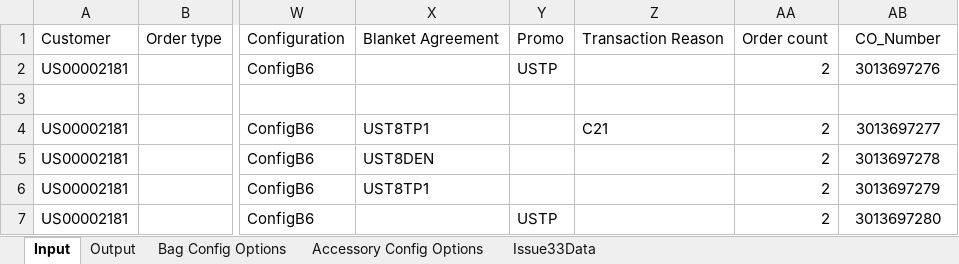
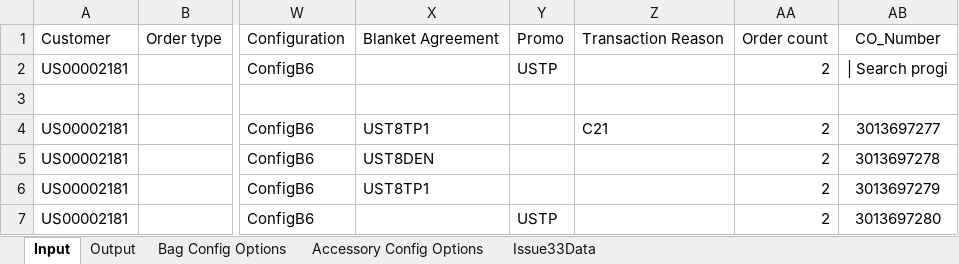
Before and after one commit to hbhardwaj03/Andyz-POC, an Excel workbook: Resources/1-data.xlsx, sheet Input, drawn as a sheet; only a part is shown, gaps mark what is left out; values as stored, in another font and other column widths than the file's, no borders; the diff names each change by its address in the sheet, - before the commit and + after, or states it on an @@ line.

```diff
--- a/Resources/1-data.xlsx (sheet Input)
+++ b/Resources/1-data.xlsx (sheet Input)
-AB2: 3013697276
+AB2: | Search progi
```
Also changed, not shown: 3 other files.
